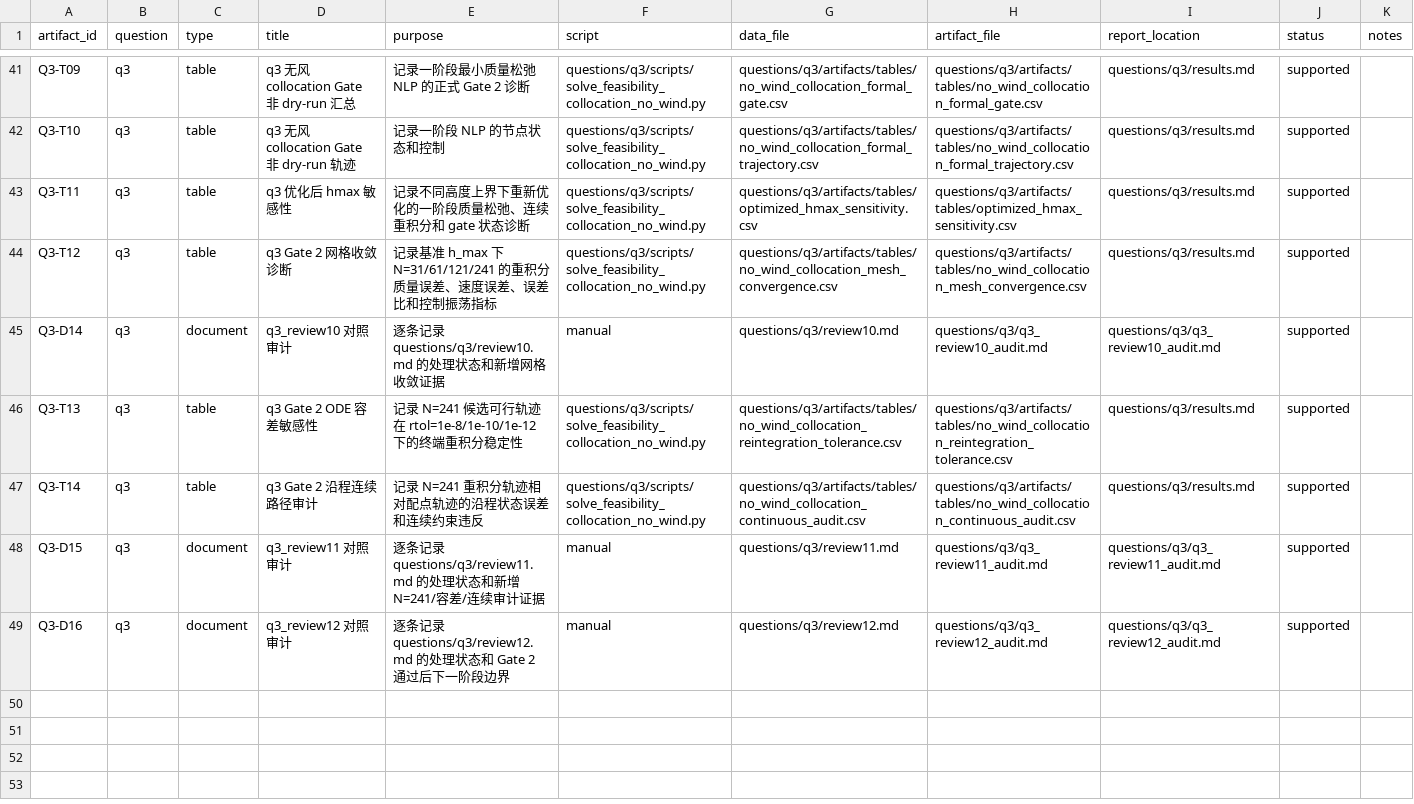
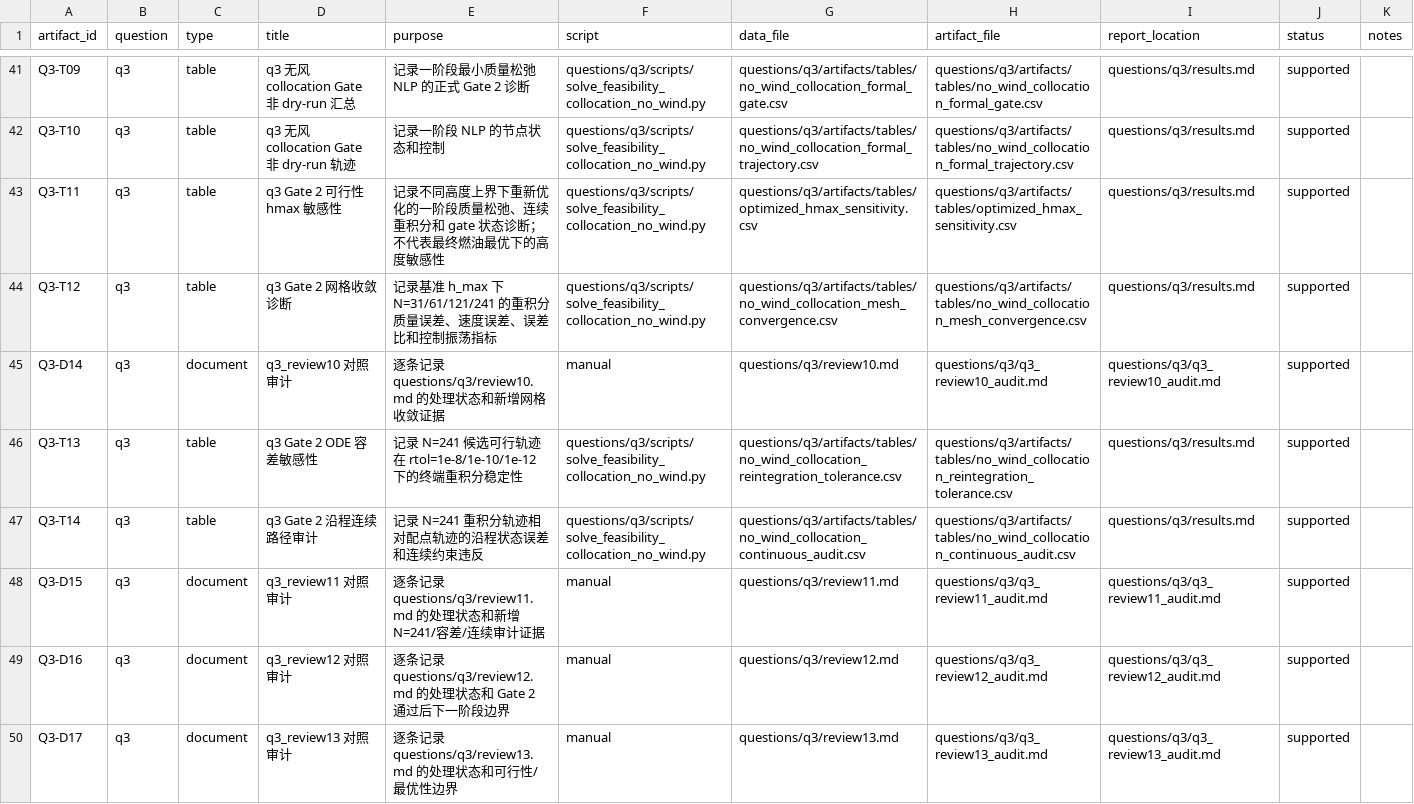
Before and after one commit to feiniao87968492/-1, a CSV file: docs/figure_table_registry.csv, drawn as a sheet; only a part is shown, gaps mark what is left out.

Commit message:
docs(q3): clarify gate2 sensitivity scope

```diff
--- a/docs/figure_table_registry.csv
+++ b/docs/figure_table_registry.csv
@@ -42,3 +42,3 @@ Q3-T09,q3,table,q3 无风 collocation Gate 非 dry-run 汇总,记录一阶段最
 Q3-T10,q3,table,q3 无风 collocation Gate 非 dry-run 轨迹,记录一阶段 NLP 的节点状态和控制,questions/q3/scripts/solve_feasibility_collocation_no_wind.py,questions/q3/artifacts/tables/no_wind_collocation_formal_trajectory.csv,questions/q3/artifacts/tables/no_wind_collocation_formal_trajectory.csv,questions/q3/results.md,supported,
-Q3-T11,q3,table,q3 优化后 hmax 敏感性,记录不同高度上界下重新优化的一阶段质量松弛、连续重积分和 gate 状态诊断,questions/q3/scripts/solve_feasibility_collocation_no_wind.py,questions/q3/artifacts/tables/optimized_hmax_sensitivity.csv,questions/q3/artifacts/tables/optimized_hmax_sensitivity.csv,questions/q3/results.md,supported,
+Q3-T11,q3,table,q3 Gate 2 可行性 hmax 敏感性,记录不同高度上界下重新优化的一阶段质量松弛、连续重积分和 gate 状态诊断；不代表最终燃油最优下的高度敏感性,questions/q3/scripts/solve_feasibility_collocation_no_wind.py,questions/q3/artifacts/tables/optimized_hmax_sensitivity.csv,questions/q3/artifacts/tables/optimized_hmax_sensitivity.csv,questions/q3/results.md,supported,
 Q3-T12,q3,table,q3 Gate 2 网格收敛诊断,记录基准 h_max 下 N=31/61/121/241 的重积分质量误差、速度误差、误差比和控制振荡指标,questions/q3/scripts/solve_feasibility_collocation_no_wind.py,questions/q3/artifacts/tables/no_wind_collocation_mesh_convergence.csv,questions/q3/artifacts/tables/no_wind_collocation_mesh_convergence.csv,questions/q3/results.md,supported,
@@ -49 +49,2 @@ Q3-D15,q3,document,q3_review11 对照审计,逐条记录 questions/q3/review11.m
 Q3-D16,q3,document,q3_review12 对照审计,逐条记录 questions/q3/review12.md 的处理状态和 Gate 2 通过后下一阶段边界,manual,questions/q3/review12.md,questions/q3/q3_review12_audit.md,questions/q3/q3_review12_audit.md,supported,
+Q3-D17,q3,document,q3_review13 对照审计,逐条记录 questions/q3/review13.md 的处理状态和可行性/最优性边界,manual,questions/q3/review13.md,questions/q3/q3_review13_audit.md,questions/q3/q3_review13_audit.md,supported,
```
Also changed, not shown: docs/evidence_chain.csv, 10 other files.
